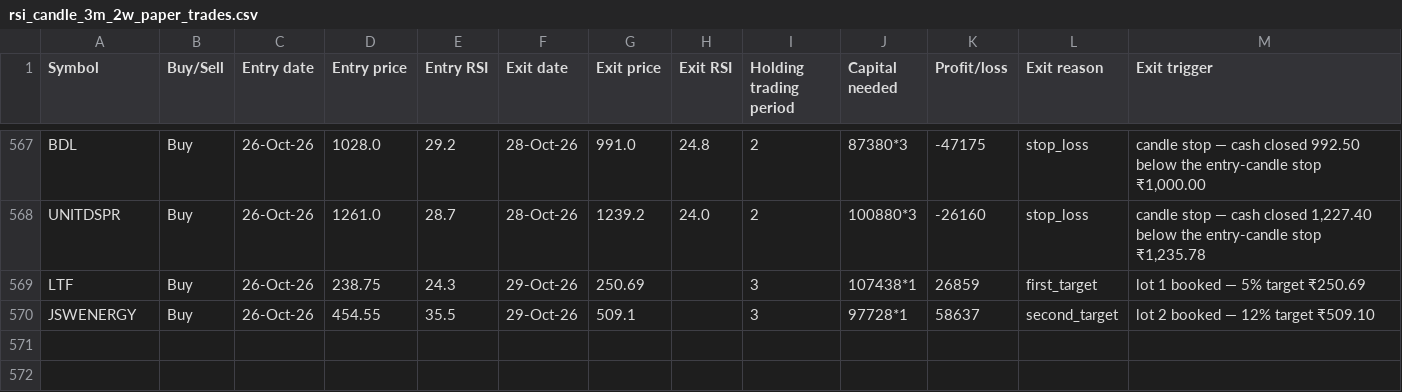
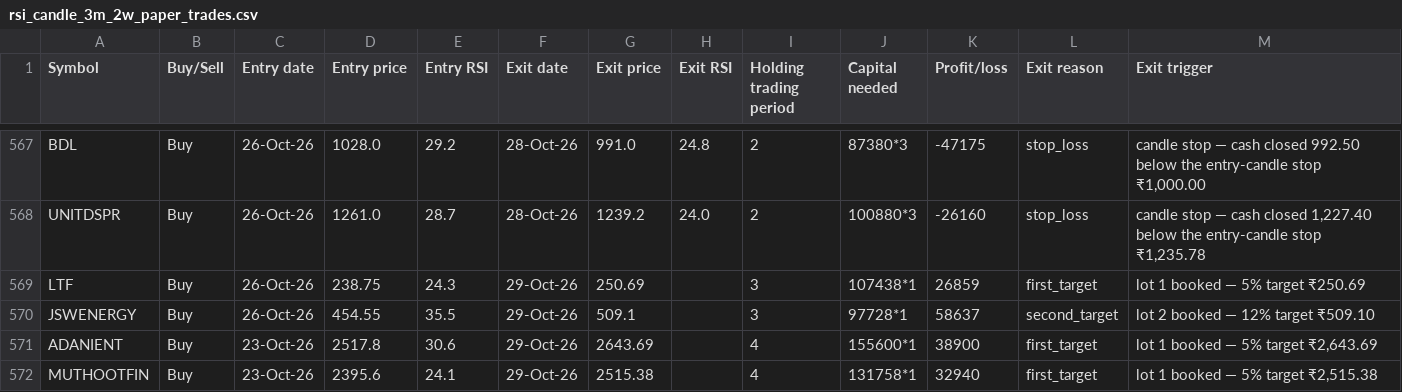
Before and after one commit to AbhilashMunnur/oi-with-stocks, a CSV file: data/rsi_candle_3m_2w_paper_trades.csv, drawn as a sheet; only a part is shown, gaps mark what is left out.

```diff
--- a/data/rsi_candle_3m_2w_paper_trades.csv
+++ b/data/rsi_candle_3m_2w_paper_trades.csv
@@ -570 +570,3 @@ LTF,Buy,26-Oct-26,238.75,24.3,29-Oct-26,250.69,,3,107438*1,26859,first_target,lo
 JSWENERGY,Buy,26-Oct-26,454.55,35.5,29-Oct-26,509.1,,3,97728*1,58637,second_target,lot 2 booked — 12% target ₹509.10
+ADANIENT,Buy,23-Oct-26,2517.8,30.6,29-Oct-26,2643.69,,4,155600*1,38900,first_target,"lot 1 booked — 5% target ₹2,643.69"
+MUTHOOTFIN,Buy,23-Oct-26,2395.6,24.1,29-Oct-26,2515.38,,4,131758*1,32940,first_target,"lot 1 booked — 5% target ₹2,515.38"
```
Also changed, not shown: data/heikin_ashi_paper_trades.csv, data/rsi_candle_3lot_paper_trades.csv, 6 other files.
